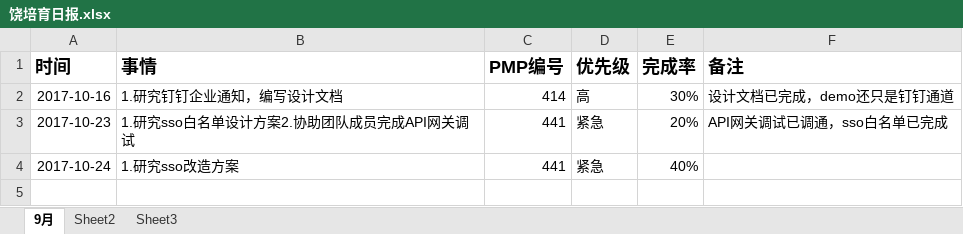
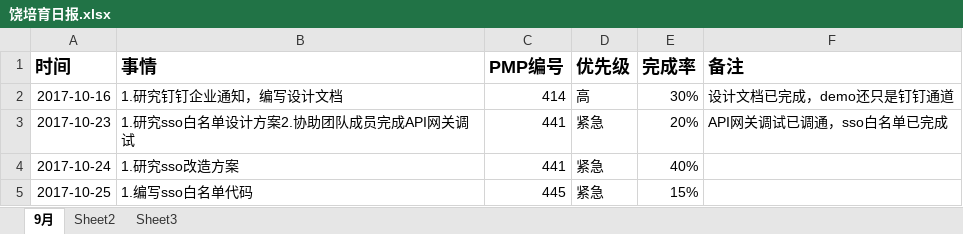
Before and after one commit to bird-Valley/document, an Excel workbook: 交流管理/项目日报/饶培育日报.xlsx, sheet 9月, drawn as a sheet; values as stored, in another font and other column widths than the file's, no borders; the diff names each change by its address in the sheet, - before the commit and + after, or states it on an @@ line.

Commit message:
日报

```diff
--- a/交流管理/项目日报/饶培育日报.xlsx (sheet 9月)
+++ b/交流管理/项目日报/饶培育日报.xlsx (sheet 9月)
+row 5: 2017-10-25 | 1.编写sso白名单代码 | 445 | 紧急 | 15%
```
